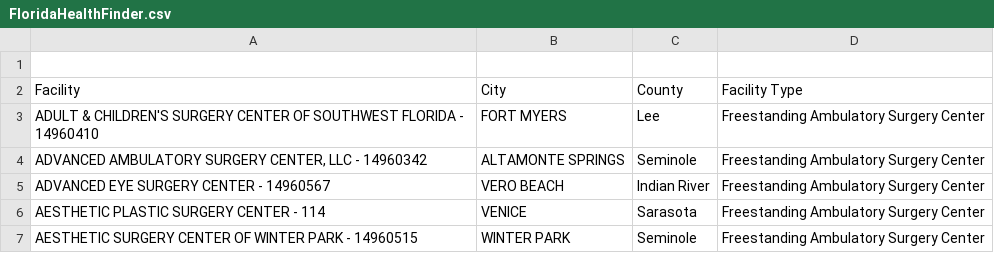
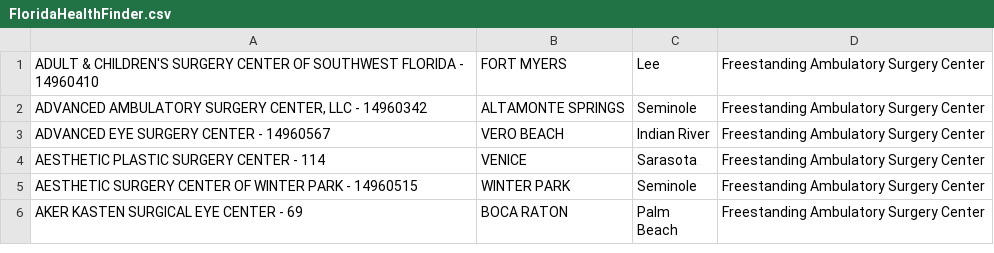
Before and after one commit to zinas/www.feecast.com, a CSV file: app/protected/data/csv/FloridaHealthFinder.csv, drawn as a sheet; only a part is shown; the shorter side is filled out with more unchanged rows; the diff names each change by its address in the sheet, - before the commit and + after, or states it on an @@ line.

Commit message:
Adding the florida centers

```diff
--- a/app/protected/data/csv/FloridaHealthFinder.csv
+++ b/app/protected/data/csv/FloridaHealthFinder.csv
-row 1: (empty)
-row 2: Facility | City | County | Facility Type
```
Also changed, not shown: 1 other file.
